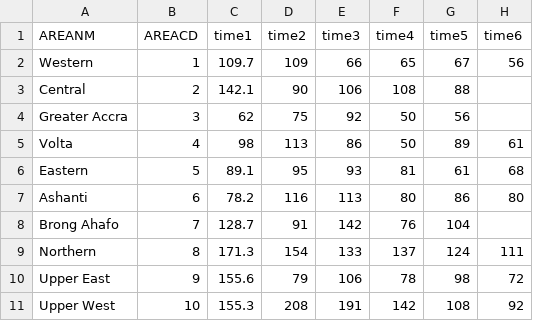
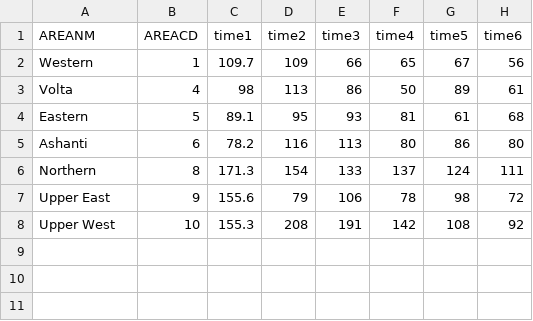
Before and after one commit to Norric1Admin/maptemplates, a CSV file: indicators/Ghana-TEST/data/data2.csv, drawn as a sheet; the diff names each change by its address in the sheet, - before the commit and + after, or states it on an @@ line.

Commit message:
Ghana test

```diff
--- a/indicators/Ghana-TEST/data/data2.csv
+++ b/indicators/Ghana-TEST/data/data2.csv
-row 3: Central | 2 | 142.1 | 90 | 106 | 108 | 88
-row 4: Greater Accra | 3 | 62 | 75 | 92 | 50 | 56
-row 8: Brong Ahafo | 7 | 128.7 | 91 | 142 | 76 | 104
```
Also changed, not shown: indicators/Ghana-TEST/data/data1.csv.
